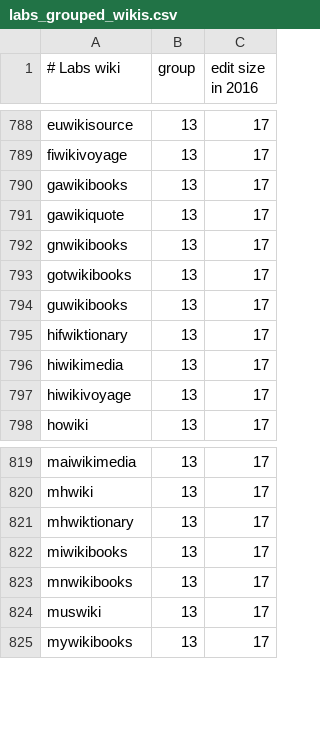
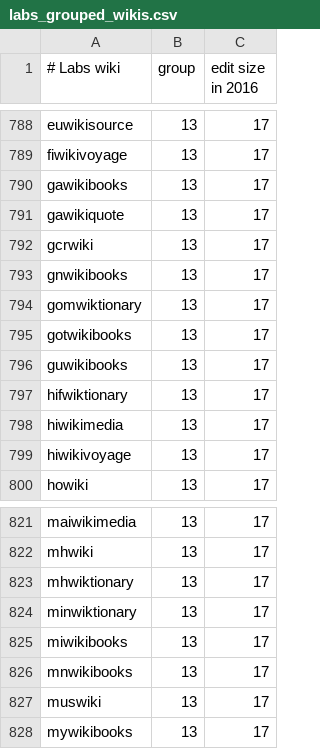
Before and after one commit to wikimedia/analytics-refinery, a CSV file: static_data/mediawiki/grouped_wikis/labs_grouped_wikis.csv, drawn as a sheet; only a part is shown, gaps mark what is left out; the diff names each change by its address in the sheet, - before the commit and + after, or states it on an @@ line.

Commit message:
Add 3 new projects to the sqoop list
gcrwiki, gomwiktionary and minwiktionary are now available on labsdb
and the analytics replica.

Bug: T258033
Change-Id: I58fce395873fe50d7843c13a0060b891600b0190

```diff
--- a/static_data/mediawiki/grouped_wikis/labs_grouped_wikis.csv
+++ b/static_data/mediawiki/grouped_wikis/labs_grouped_wikis.csv
+row 792: gcrwiki | 13 | 17
+row 794: gomwiktionary | 13 | 17
+row 824: minwiktionary | 13 | 17
```
